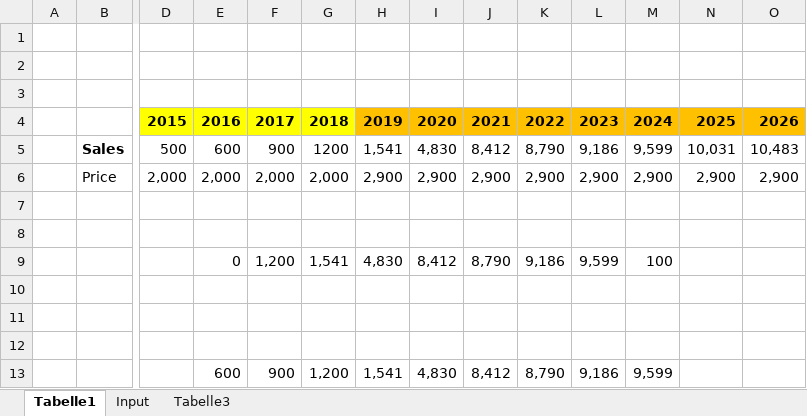
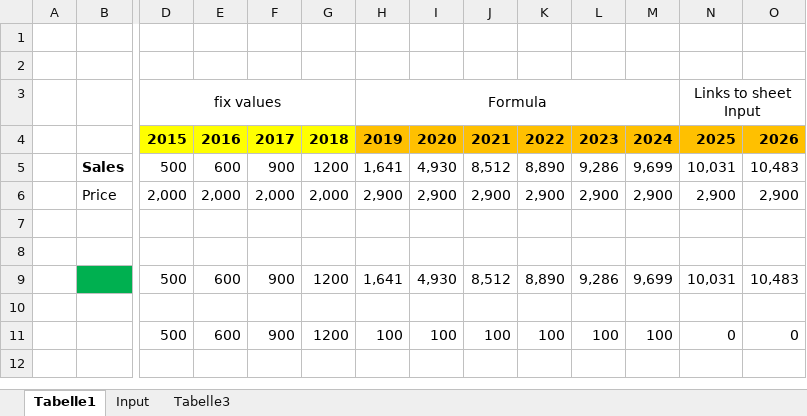
Before and after one commit to VBA-Bertie/Test01, an Excel workbook: Test Mappe.xlsm, sheet Tabelle1, drawn as a sheet; only a part is shown, gaps mark what is left out; values as stored, in another font and other column widths than the file's, no borders; removed rows and columns are numbered as before the commit, all else as after; rows hold the shown columns only; the diff names each change by its address in the sheet, - before the commit and + after, or states it on an @@ line.

Commit message:
Renaming + Refactoring

```diff
--- a/Test Mappe.xlsm (sheet Tabelle1)
+++ b/Test Mappe.xlsm (sheet Tabelle1)
-row 3: (empty)
+row 3:  |  | fix values |  |  |  | Formula |  |  |  |  |  | Links to sheet Input
+D3:G3 merged
+H3:M3 merged
+N3:T3 merged
-H5: 1,541
+H5: 1,641
-I5: 4,830
+I5: 4,930
-J5: 8,412
+J5: 8,512
-K5: 8,790
+K5: 8,890
-L5: 9,186
+L5: 9,286
-M5: 9,599
+M5: 9,699
-row 9:  |  |  | 0 | 1,200 | 1,541 | 4,830 | 8,412 | 8,790 | 9,186 | 9,599 | 100
+row 9:  |  | 500 | 600 | 900 | 1200 | 1,641 | 4,930 | 8,512 | 8,890 | 9,286 | 9,699 | 10,031 | 10,483
-row 11: (empty)
+row 11:  |  | 500 | 600 | 900 | 1200 | 100 | 100 | 100 | 100 | 100 | 100 | 0 | 0
-row 12: (empty)
-row 13:  |  |  | 600 | 900 | 1,200 | 1,541 | 4,830 | 8,412 | 8,790 | 9,186 | 9,599
```
